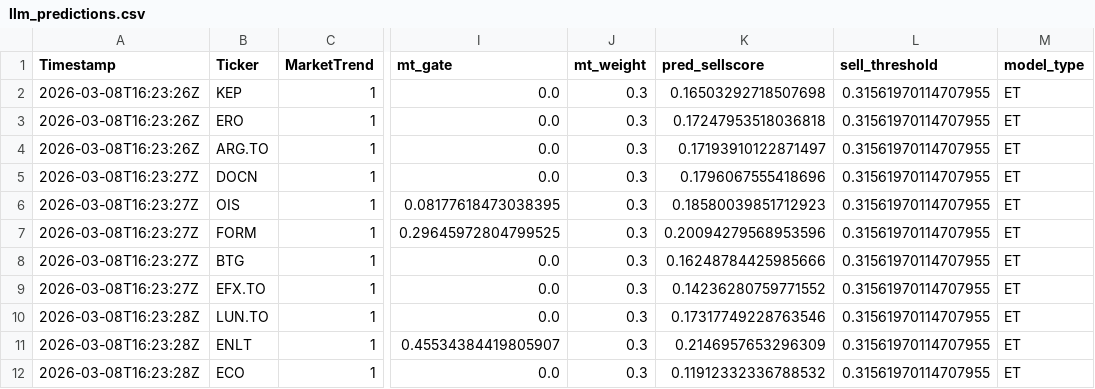
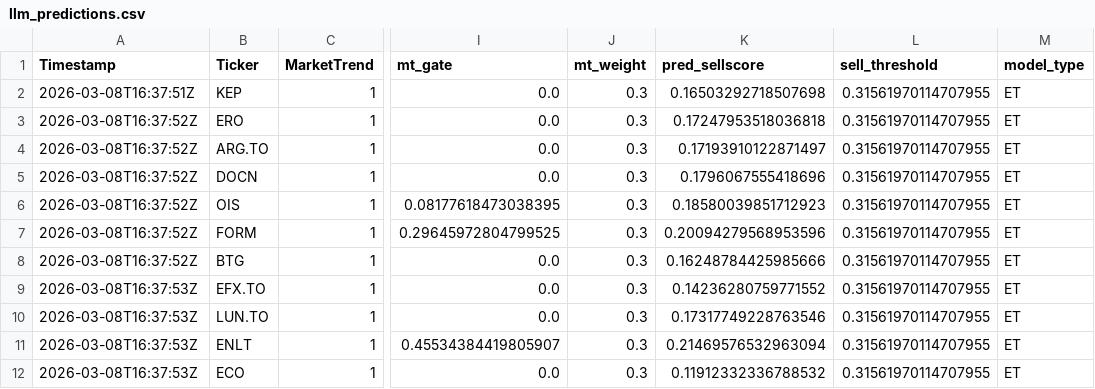
Before and after one commit to andrei1234D/GPT5_SELL, a CSV file: bot/LLM_data/input_llm/llm_predictions.csv, drawn as a sheet; only a part is shown, gaps mark what is left out; the diff names each change by its address in the sheet, - before the commit and + after, or states it on an @@ line.

```diff
--- a/bot/LLM_data/input_llm/llm_predictions.csv
+++ b/bot/LLM_data/input_llm/llm_predictions.csv
-A2 (Timestamp): 2026-03-08T16:23:26Z
+A2 (Timestamp): 2026-03-08T16:37:51Z
-A3:A4 (Timestamp): 2026-03-08T16:23:26Z
+A3:A4 (Timestamp): 2026-03-08T16:37:52Z
-A5:A8 (Timestamp): 2026-03-08T16:23:27Z
+A5:A8 (Timestamp): 2026-03-08T16:37:52Z
-A9 (Timestamp): 2026-03-08T16:23:27Z
+A9 (Timestamp): 2026-03-08T16:37:53Z
-A10:A12 (Timestamp): 2026-03-08T16:23:28Z
+A10:A12 (Timestamp): 2026-03-08T16:37:53Z
-K11 (pred_sellscore): 0.2146957653296309
+K11 (pred_sellscore): 0.21469576532963094
```
Also changed, not shown: bot/live_results.csv, 1 other file.
